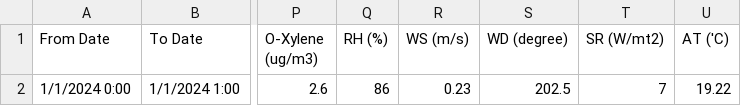
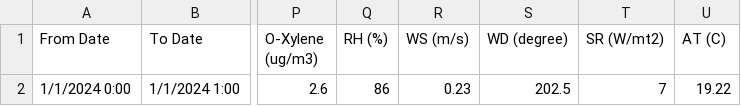
Before and after one commit to nishanthsamuelnsp/KaNiCP, a CSV file: sample_air_pollution_data.csv, drawn as a sheet; only a part is shown, gaps mark what is left out; the diff names each change by its address in the sheet, - before the commit and + after, or states it on an @@ line.

Commit message:
Update sample_air_pollution_data.csv

```diff
--- a/sample_air_pollution_data.csv
+++ b/sample_air_pollution_data.csv
-U1: AT ('C)
+U1: AT (C)
```
